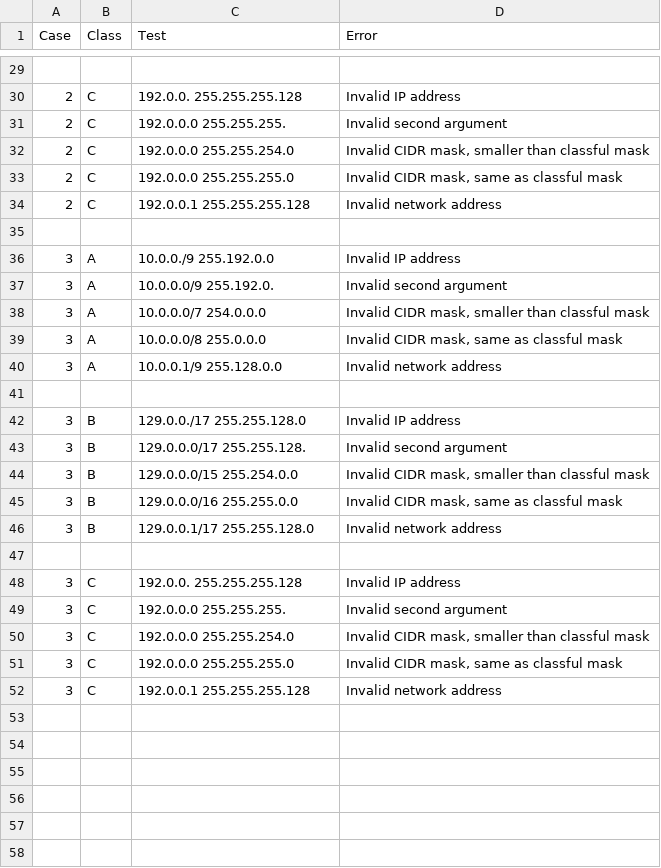
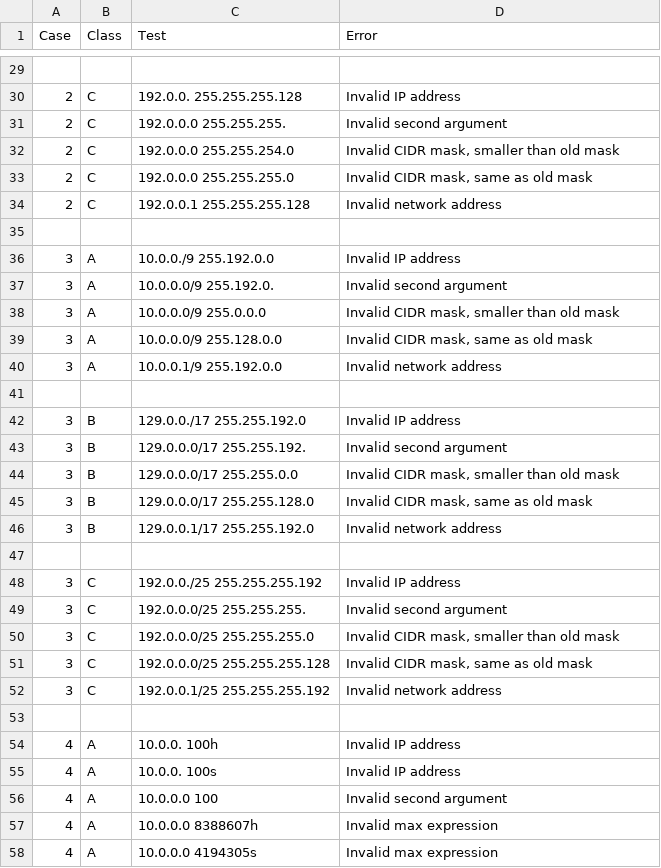
Before and after one commit to anakin4747/subnet, a CSV file: tests_py/test_cases.csv, drawn as a sheet; only a part is shown, gaps mark what is left out; the diff covers the shown part only.

Commit message:
Finished refactoring input.c so that it is less repetitive and converted testing into python so that it would be easier to make tests. Made python read a csv file which declares the tests but I might switch it to yaml, idk, might not be worth it though

```diff
--- a/tests_py/test_cases.csv
+++ b/tests_py/test_cases.csv
@@ -31,4 +31,4 @@ Case,Class,Test,Error
 2,C,"192.0.0.0 255.255.255.","Invalid second argument"
-2,C,"192.0.0.0 255.255.254.0","Invalid CIDR mask, smaller than classful mask"
-2,C,"192.0.0.0 255.255.255.0","Invalid CIDR mask, same as classful mask"
+2,C,"192.0.0.0 255.255.254.0","Invalid CIDR mask, smaller than old mask"
+2,C,"192.0.0.0 255.255.255.0","Invalid CIDR mask, same as old mask"
 2,C,"192.0.0.1 255.255.255.128","Invalid network address"
@@ -37,16 +37,22 @@ Case,Class,Test,Error
 3,A,"10.0.0.0/9 255.192.0.","Invalid second argument"
-3,A,"10.0.0.0/7 254.0.0.0","Invalid CIDR mask, smaller than classful mask"
-3,A,"10.0.0.0/8 255.0.0.0","Invalid CIDR mask, same as classful mask"
-3,A,"10.0.0.1/9 255.128.0.0","Invalid network address"
+3,A,"10.0.0.0/9 255.0.0.0","Invalid CIDR mask, smaller than old mask"
+3,A,"10.0.0.0/9 255.128.0.0","Invalid CIDR mask, same as old mask"
+3,A,"10.0.0.1/9 255.192.0.0","Invalid network address"
 
-3,B,"129.0.0./17 255.255.128.0","Invalid IP address"
-3,B,"129.0.0.0/17 255.255.128.","Invalid second argument"
-3,B,"129.0.0.0/15 255.254.0.0","Invalid CIDR mask, smaller than classful mask"
-3,B,"129.0.0.0/16 255.255.0.0","Invalid CIDR mask, same as classful mask"
-3,B,"129.0.0.1/17 255.255.128.0","Invalid network address"
+3,B,"129.0.0./17 255.255.192.0","Invalid IP address"
+3,B,"129.0.0.0/17 255.255.192.","Invalid second argument"
+3,B,"129.0.0.0/17 255.255.0.0","Invalid CIDR mask, smaller than old mask"
+3,B,"129.0.0.0/17 255.255.128.0","Invalid CIDR mask, same as old mask"
+3,B,"129.0.0.1/17 255.255.192.0","Invalid network address"
 
-3,C,"192.0.0. 255.255.255.128","Invalid IP address"
-3,C,"192.0.0.0 255.255.255.","Invalid second argument"
-3,C,"192.0.0.0 255.255.254.0","Invalid CIDR mask, smaller than classful mask"
-3,C,"192.0.0.0 255.255.255.0","Invalid CIDR mask, same as classful mask"
-3,C,"192.0.0.1 255.255.255.128","Invalid network address"
+3,C,"192.0.0./25 255.255.255.192","Invalid IP address"
+3,C,"192.0.0.0/25 255.255.255.","Invalid second argument"
+3,C,"192.0.0.0/25 255.255.255.0","Invalid CIDR mask, smaller than old mask"
+3,C,"192.0.0.0/25 255.255.255.128","Invalid CIDR mask, same as old mask"
+3,C,"192.0.0.1/25 255.255.255.192","Invalid network address"
+
+4,A,"10.0.0. 100h","Invalid IP address"
+4,A,"10.0.0. 100s","Invalid IP address"
+4,A,"10.0.0.0 100","Invalid second argument"
+4,A,"10.0.0.0 8388607h","Invalid max expression"
+4,A,"10.0.0.0 4194305s","Invalid max expression"
```
Also changed, not shown: 36 added rows and 10 edited cells elsewhere in this file, 3 other files.
